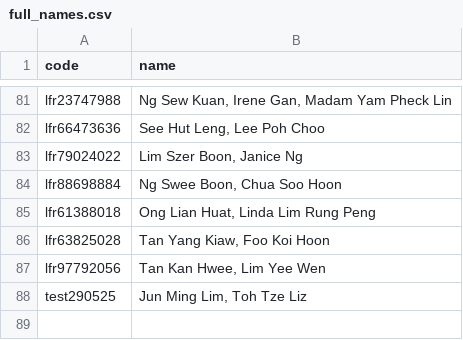
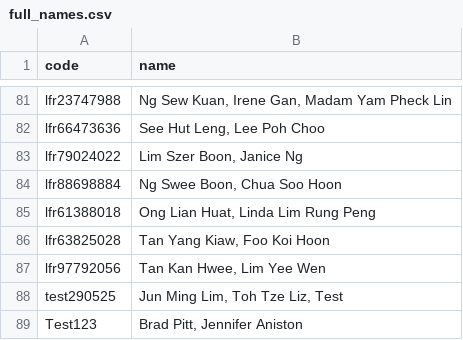
Before and after one commit to tzeliz/junandliz, a CSV file: full_names.csv, drawn as a sheet; only a part is shown, gaps mark what is left out.

Commit message:
test more names

```diff
--- a/full_names.csv
+++ b/full_names.csv
@@ -87,2 +87,3 @@ lfr63825028,"Tan Yang Kiaw, Foo Koi Hoon",,,,,
 lfr97792056,"Tan Kan Hwee, Lim Yee Wen",,,,,
-test290525,"Jun Ming Lim, Toh Tze Liz",,,,,
+test290525,"Jun Ming Lim, Toh Tze Liz, Test",,,,,
+Test123,"Brad Pitt, Jennifer Aniston",,,,,
```
Also changed, not shown: names.csv, 2 other files.
